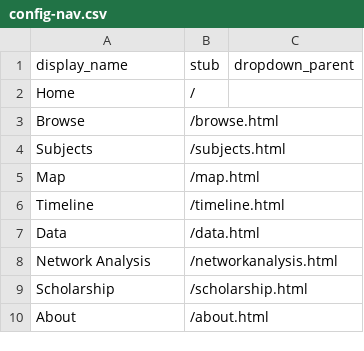
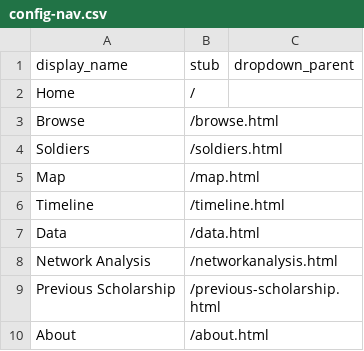
Before and after one commit to 321vno/americans-in-egypt, a CSV file: _data/config-nav.csv, drawn as a sheet.

Commit message:
Update config-nav.csv

```diff
--- a/_data/config-nav.csv
+++ b/_data/config-nav.csv
@@ -3,3 +3,3 @@ Home,/
 Browse,/browse.html
-Subjects,/subjects.html
+Soldiers,/soldiers.html
 Map,/map.html
@@ -8,3 +8,3 @@ Data,/data.html
 Network Analysis,/networkanalysis.html
-Scholarship,/scholarship.html
+Previous Scholarship,/previous-scholarship.html
 About,/about.html
```
